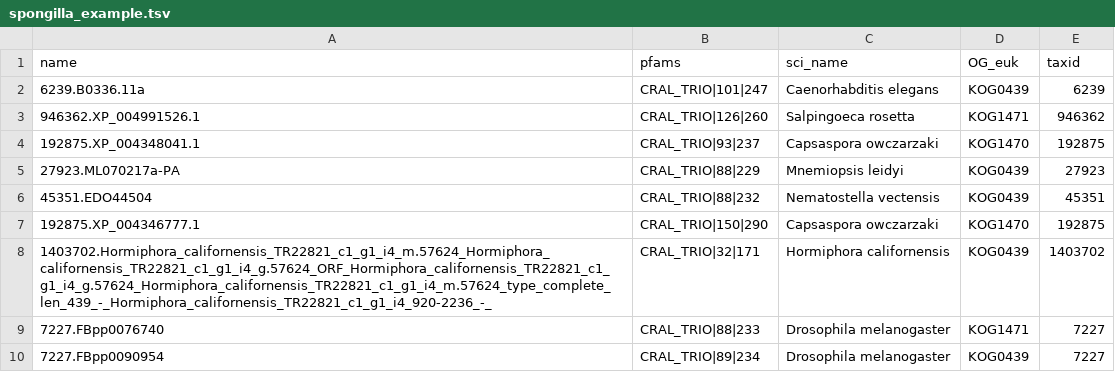
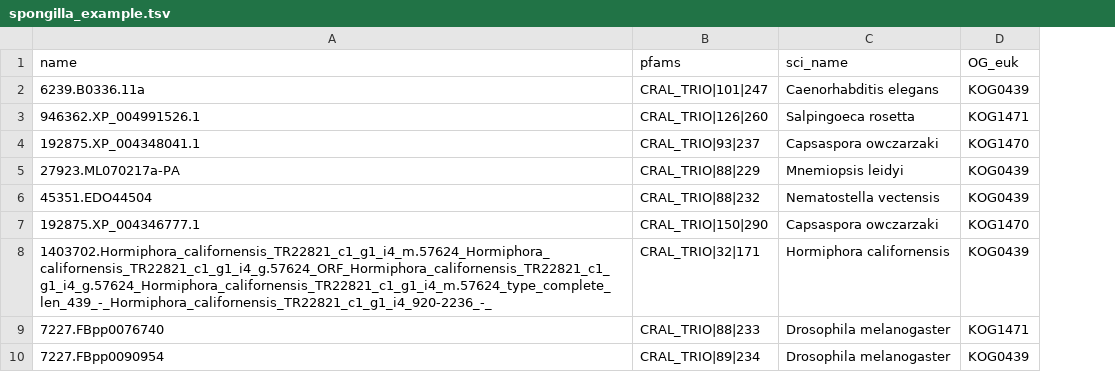
Before and after one commit to compgenomicslab/TreeProfiler, a TSV file: examples/taxonomy_example/ncbi/spongilla_example.tsv, drawn as a sheet; only a part is shown; the diff names each change by its address in the sheet, - before the commit and + after, or states it on an @@ line.

```diff
--- a/examples/taxonomy_example/ncbi/spongilla_example.tsv
+++ b/examples/taxonomy_example/ncbi/spongilla_example.tsv
-column E (taxid), rows 2-10: 6239 | 946362 | 192875 | 27923 | 45351 | 192875 | 1403702 | 7227 | 7227
```
Also changed, not shown: 19 other files.
